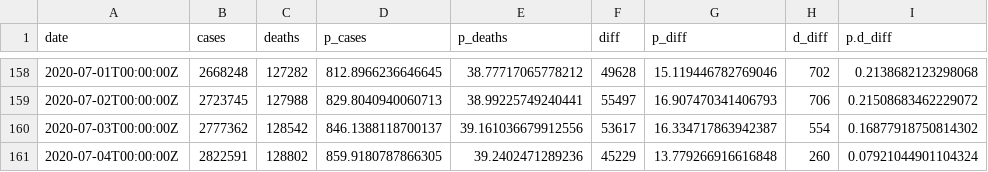
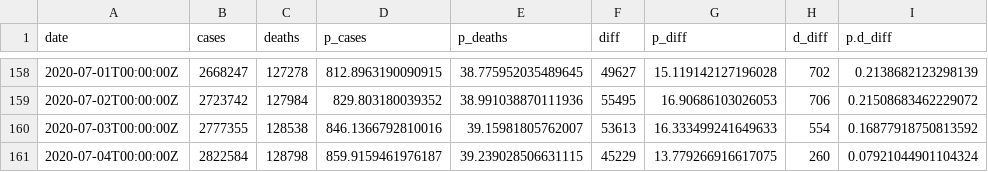
Before and after one commit to josefigueroa168/COVIDMINDER, a CSV file: data/csv/time_series/covid_TS_US_long.cases.csv, drawn as a sheet; only a part is shown, gaps mark what is left out; the diff covers the shown part only.

```diff
--- a/data/csv/time_series/covid_TS_US_long.cases.csv
+++ b/data/csv/time_series/covid_TS_US_long.cases.csv
@@ -158,4 +158,4 @@ date,cases,deaths,p_cases,p_deaths,diff,p_diff,d_diff,p.d_diff
-2020-07-01T00:00:00Z,2668248,127282,812.8966236646645,38.77717065778212,49628,15.119446782769046,702,0.2138682123298068
-2020-07-02T00:00:00Z,2723745,127988,829.8040940060713,38.99225749240441,55497,16.907470341406793,706,0.21508683462229072
-2020-07-03T00:00:00Z,2777362,128542,846.1388118700137,39.161036679912556,53617,16.334717863942387,554,0.16877918750814302
-2020-07-04T00:00:00Z,2822591,128802,859.9180787866305,39.2402471289236,45229,13.779266916616848,260,0.07921044901104324
+2020-07-01T00:00:00Z,2668247,127278,812.8963190090915,38.775952035489645,49627,15.119142127196028,702,0.2138682123298139
+2020-07-02T00:00:00Z,2723742,127984,829.803180039352,38.991038870111936,55495,16.90686103026053,706,0.21508683462229072
+2020-07-03T00:00:00Z,2777355,128538,846.1366792810016,39.15981805762007,53613,16.333499241649633,554,0.16877918750813592
+2020-07-04T00:00:00Z,2822584,128798,859.9159461976187,39.239028506631115,45229,13.779266916617075,260,0.07921044901104324
```
Also changed, not shown: 3 added rows and 108 edited cells elsewhere in this file, data/csv/time_series/covid_NY_TS_counties_wide.cases.csv, data/csv/time_series/covid_NY_TS_counties_wide.deaths.csv, 27 other files.
